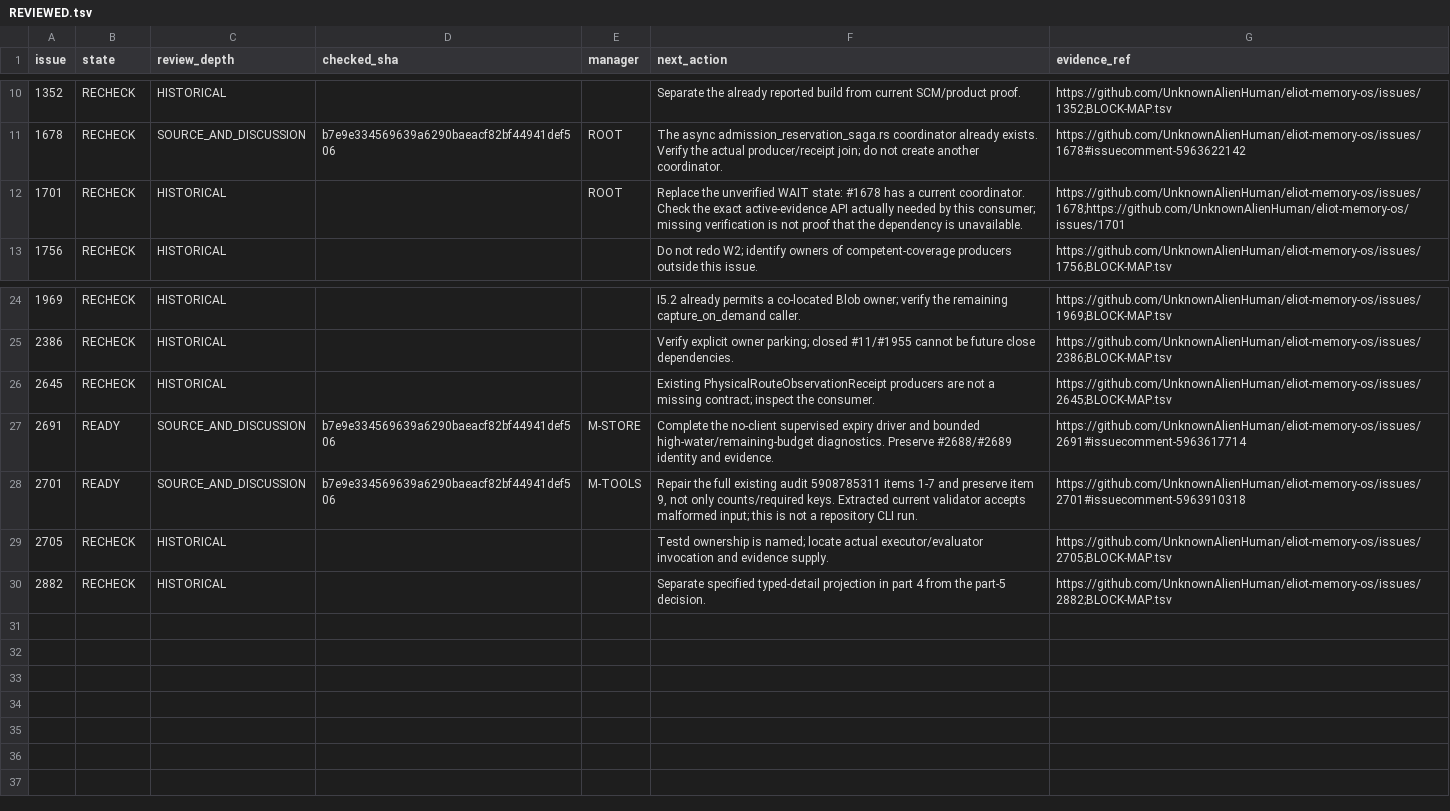
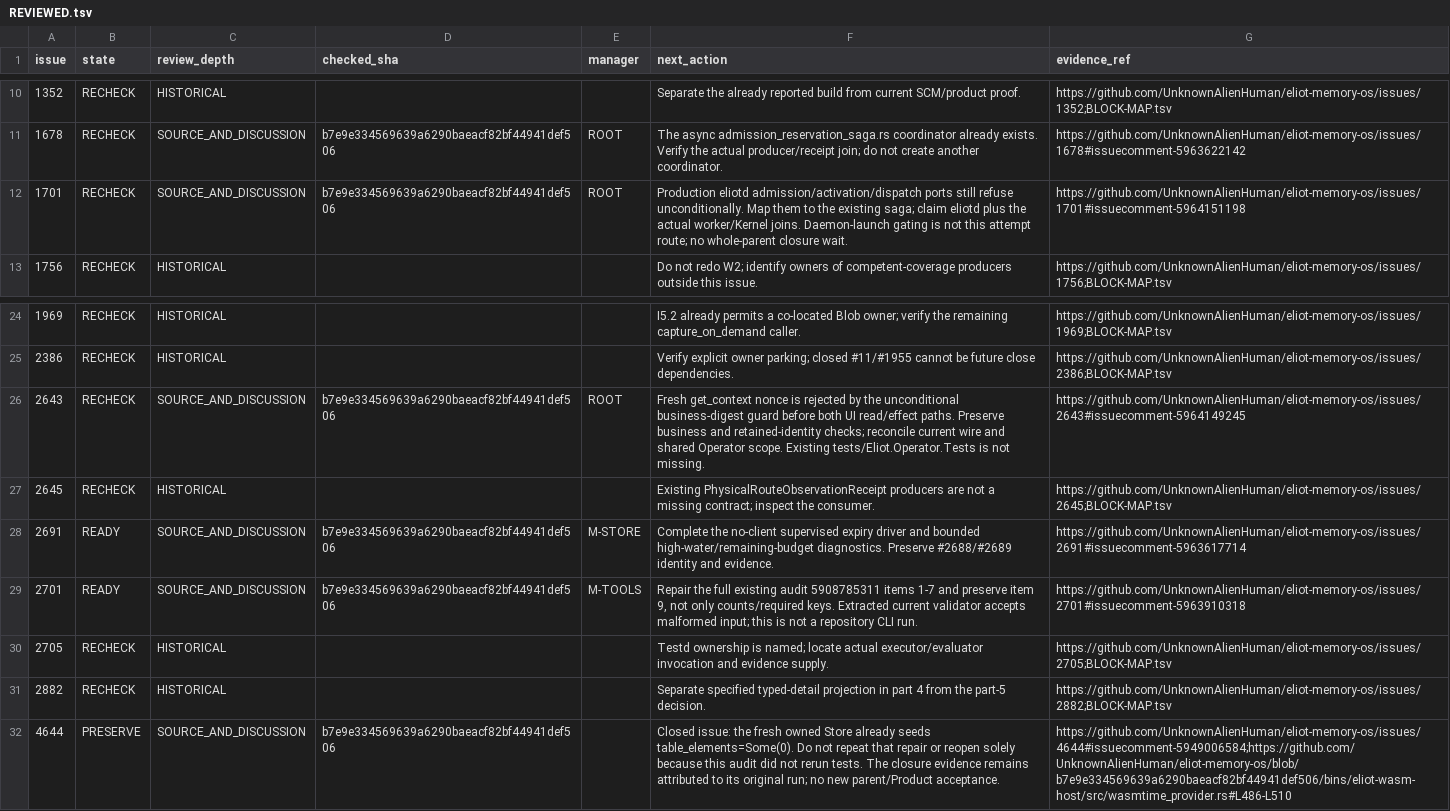
Before and after one commit to UnknownAlienHuman/eliot-memory-os, a TSV file: workstreams/swarm/REVIEWED.tsv, drawn as a sheet; only a part is shown, gaps mark what is left out.

Commit message:
docs(swarm): record live Operator/fabric gaps and pending PR collisions

```diff
--- a/workstreams/swarm/REVIEWED.tsv
+++ b/workstreams/swarm/REVIEWED.tsv
@@ -11,3 +11,3 @@ issue	state	review_depth	checked_sha	manager	next_action	evidence_ref
 1678	RECHECK	SOURCE_AND_DISCUSSION	b7e9e334569639a6290baeacf82bf44941def506	ROOT	The async admission_reservation_saga.rs coordinator already exists. Verify the actual producer/receipt join; do not create another coordinator.	https://github.com/UnknownAlienHuman/eliot-memory-os/issues/1678#issuecomment-5963622142
-1701	RECHECK	HISTORICAL		ROOT	Replace the unverified WAIT state: #1678 has a current coordinator. Check the exact active-evidence API actually needed by this consumer; missing verification is not proof that the dependency is unavailable.	https://github.com/UnknownAlienHuman/eliot-memory-os/issues/1678;https://github.com/UnknownAlienHuman/eliot-memory-os/issues/1701
+1701	RECHECK	SOURCE_AND_DISCUSSION	b7e9e334569639a6290baeacf82bf44941def506	ROOT	Production eliotd admission/activation/dispatch ports still refuse unconditionally. Map them to the existing saga; claim eliotd plus the actual worker/Kernel joins. Daemon-launch gating is not this attempt route; no whole-parent closure wait.	https://github.com/UnknownAlienHuman/eliot-memory-os/issues/1701#issuecomment-5964151198
 1756	RECHECK	HISTORICAL			Do not redo W2; identify owners of competent-coverage producers outside this issue.	https://github.com/UnknownAlienHuman/eliot-memory-os/issues/1756;BLOCK-MAP.tsv
@@ -25,2 +25,3 @@ issue	state	review_depth	checked_sha	manager	next_action	evidence_ref
 2386	RECHECK	HISTORICAL			Verify explicit owner parking; closed #11/#1955 cannot be future close dependencies.	https://github.com/UnknownAlienHuman/eliot-memory-os/issues/2386;BLOCK-MAP.tsv
+2643	RECHECK	SOURCE_AND_DISCUSSION	b7e9e334569639a6290baeacf82bf44941def506	ROOT	Fresh get_context nonce is rejected by the unconditional business-digest guard before both UI read/effect paths. Preserve business and retained-identity checks; reconcile current wire and shared Operator scope. Existing tests/Eliot.Operator.Tests is not missing.	https://github.com/UnknownAlienHuman/eliot-memory-os/issues/2643#issuecomment-5964149245
 2645	RECHECK	HISTORICAL			Existing PhysicalRouteObservationReceipt producers are not a missing contract; inspect the consumer.	https://github.com/UnknownAlienHuman/eliot-memory-os/issues/2645;BLOCK-MAP.tsv
@@ -30 +31,2 @@ issue	state	review_depth	checked_sha	manager	next_action	evidence_ref
 2882	RECHECK	HISTORICAL			Separate specified typed-detail projection in part 4 from the part-5 decision.	https://github.com/UnknownAlienHuman/eliot-memory-os/issues/2882;BLOCK-MAP.tsv
+4644	PRESERVE	SOURCE_AND_DISCUSSION	b7e9e334569639a6290baeacf82bf44941def506		Closed issue: the fresh owned Store already seeds table_elements=Some(0). Do not repeat that repair or reopen solely because this audit did not rerun tests. The closure evidence remains attributed to its original run; no new parent/Product acceptance.	https://github.com/UnknownAlienHuman/eliot-memory-os/issues/4644#issuecomment-5949006584;https://github.com/UnknownAlienHuman/eliot-memory-os/blob/b7e9e334569639a6290baeacf82bf44941def506/bins/eliot-wasm-host/src/wasmtime_provider.rs#L486-L510
```
Also changed, not shown: workstreams/swarm/BLOCKERS-AUDIT.tsv, 3 other files.
